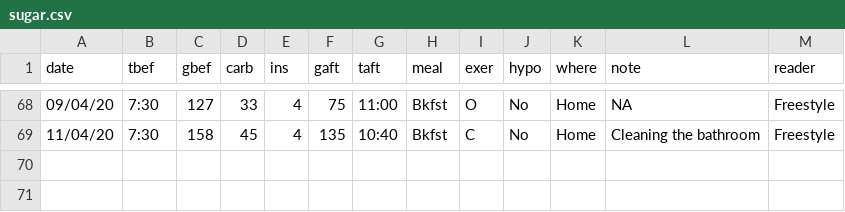
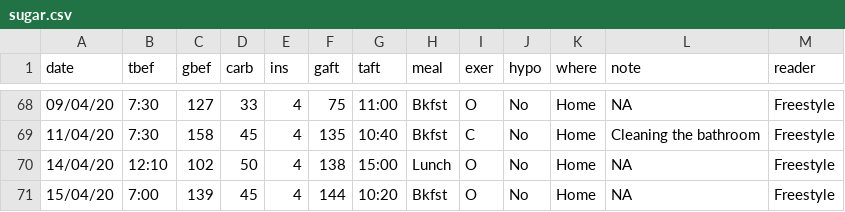
Before and after one commit to rscherrer/Sugar, a CSV file: sugar.csv, drawn as a sheet; only a part is shown, gaps mark what is left out; the diff names each change by its address in the sheet, - before the commit and + after, or states it on an @@ line.

Commit message:
new two days

```diff
--- a/sugar.csv
+++ b/sugar.csv
+row 70: 14/04/20 | 12:10 | 102 | 50 | 4 | 138 | 15:00 | Lunch | O | No | Home | NA | Freestyle
+row 71: 15/04/20 | 7:00 | 139 | 45 | 4 | 144 | 10:20 | Bkfst | O | No | Home | NA | Freestyle
```
